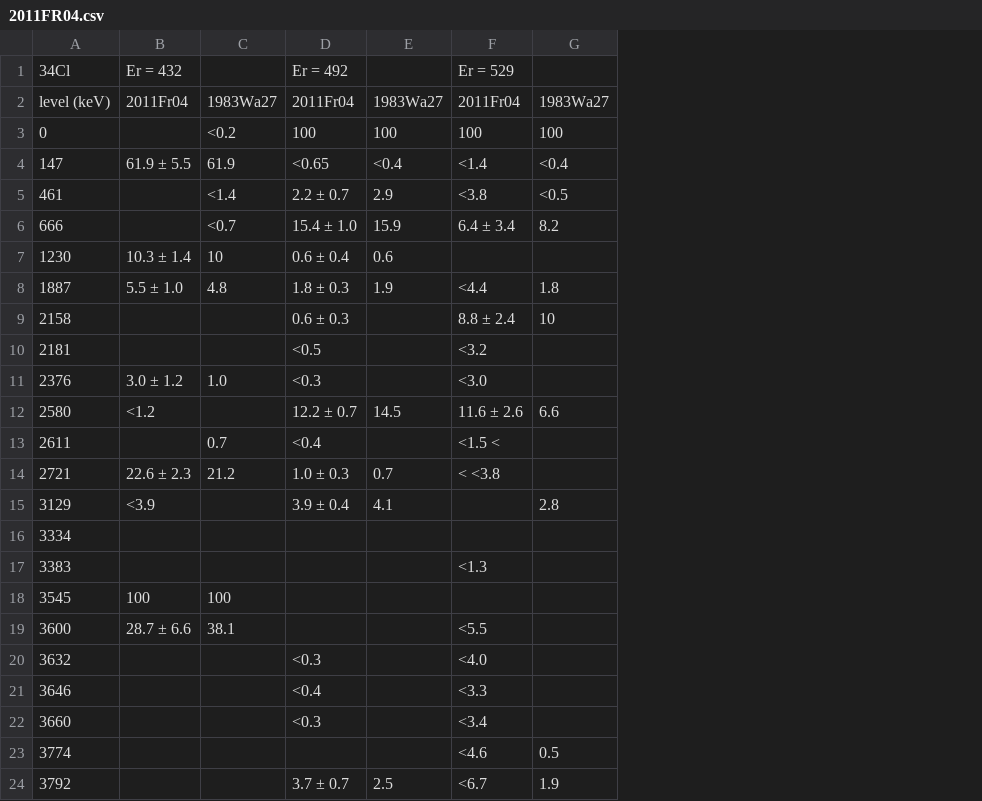
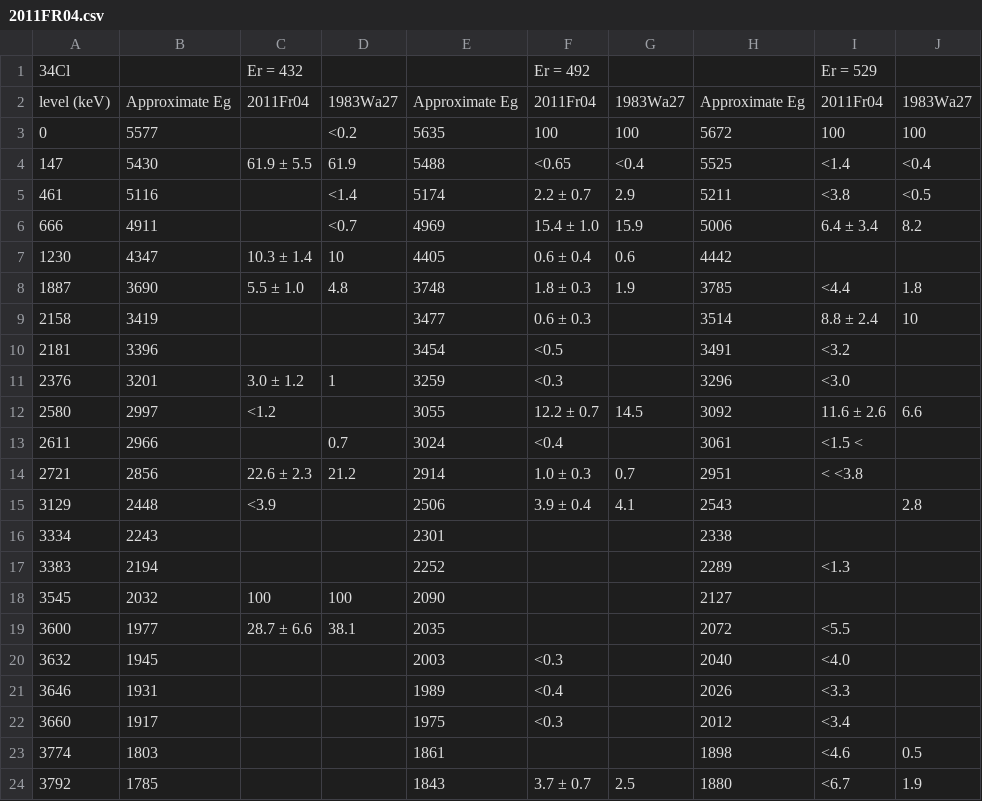
Before and after one commit to sunlijie-msu/ENSDF, a CSV file: A34/Cl34/raw/2011FR04.csv, drawn as a sheet; addresses are those after the commit; the diff names each change by its address in the sheet, - before the commit and + after, or states it on an @@ line.

Commit message:
Add ENSDF processing scripts; update Cl34 data
Add several helper scripts (.github/temp/*) to reconcile 2011Fr04 and 1983Wa27 resonance intensities for 34Cl (fix_33spg_3levels, versions 2 and 3, update_resonances, update_5635_ri). Update A34/Cl34/new/Cl34_33s_p_g.ens with corrected RI/DRI values, F flags, and RI$other comments for multiple levels (synchronizing values from the CSV and 1983 merge table). Add an ENS file error output and reformat A34/Cl34/raw/2011FR04.csv (expanded headers and Approximate Eg columns) to support the processing scripts.

```diff
--- a/A34/Cl34/raw/2011FR04.csv
+++ b/A34/Cl34/raw/2011FR04.csv
+column B, rows 2-24: Approximate Eg | 5577 | 5430 | 5116 | 4911 | 4347 | 3690 | 3419 | 3396 | 3201 | 2997 | 2966 | 2856 | 2448 | 2243 | 2194 | 2032 | 1977 | 1945 | 1931 | 1917 | 1803 | 1785
+column E, rows 2-24: Approximate Eg | 5635 | 5488 | 5174 | 4969 | 4405 | 3748 | 3477 | 3454 | 3259 | 3055 | 3024 | 2914 | 2506 | 2301 | 2252 | 2090 | 2035 | 2003 | 1989 | 1975 | 1861 | 1843
+column H, rows 2-24: Approximate Eg | 5672 | 5525 | 5211 | 5006 | 4442 | 3785 | 3514 | 3491 | 3296 | 3092 | 3061 | 2951 | 2543 | 2338 | 2289 | 2127 | 2072 | 2040 | 2026 | 2012 | 1898 | 1880
-D11: 1.0
+D11: 1
```
Also changed, not shown: 7 other files.
